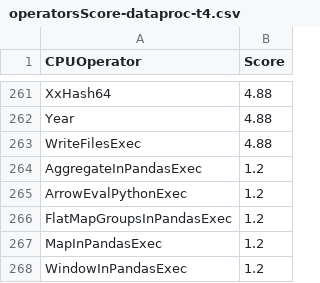
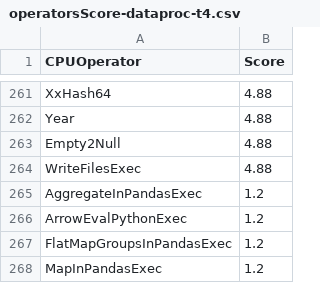
Before and after one commit to NVIDIA/spark-rapids-tools, a CSV file: core/src/main/resources/operatorsScore-dataproc-t4.csv, drawn as a sheet; only a part is shown, gaps mark what is left out; the shorter side is filled out with more unchanged rows; the diff names each change by its address in the sheet, - before the commit and + after, or states it on an @@ line.

```diff
--- a/core/src/main/resources/operatorsScore-dataproc-t4.csv
+++ b/core/src/main/resources/operatorsScore-dataproc-t4.csv
+row 263: Empty2Null | 4.88
```
Also changed, not shown: core/src/main/resources/operatorsScore-dataproc-serverless-l4.csv, core/src/main/resources/operatorsScore-emr-a10.csv, 8 other files.
